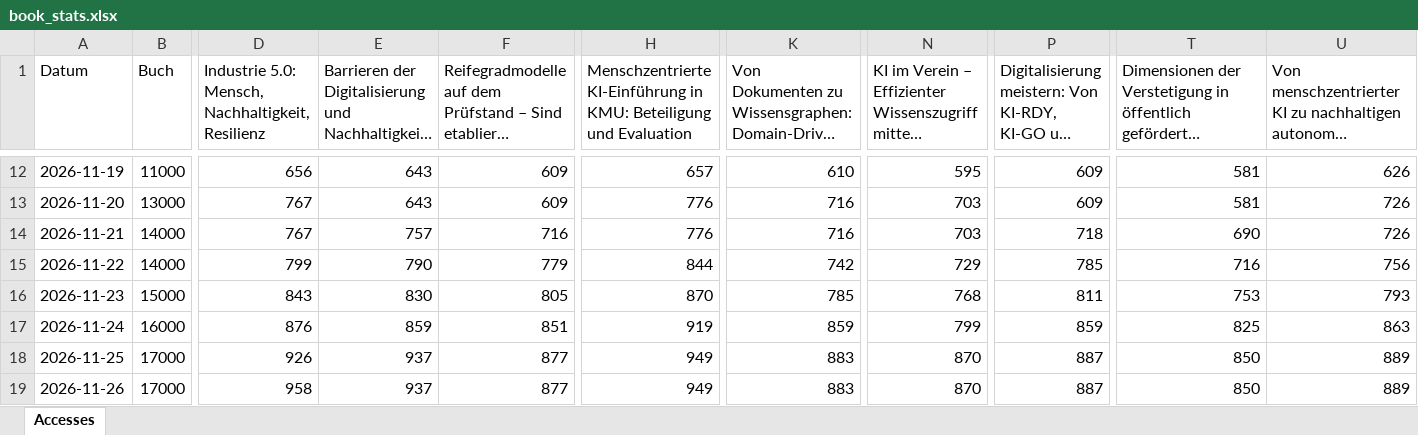
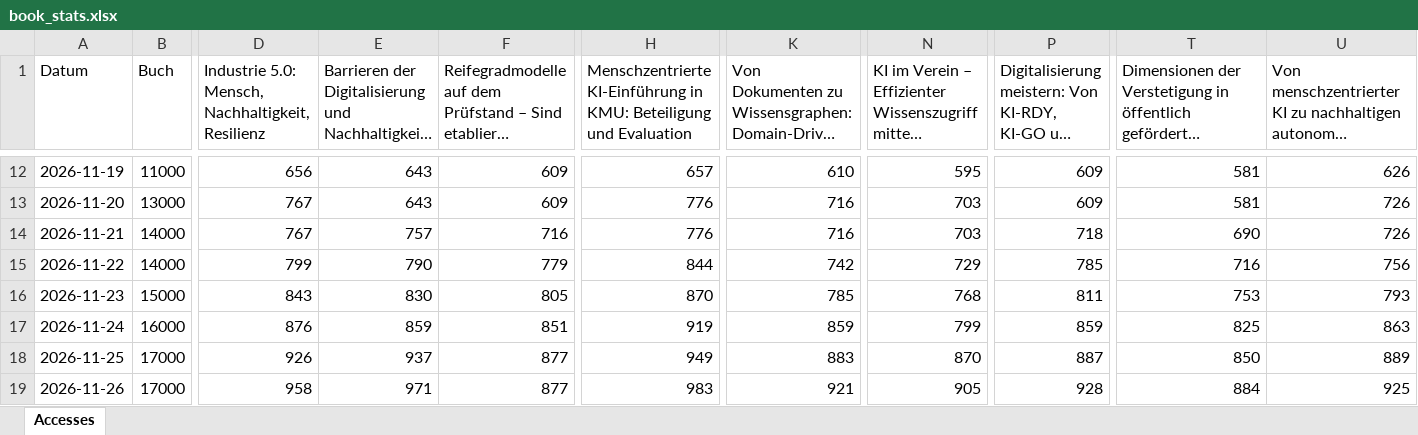
Before and after one commit to joergschlie/bookstats, an Excel workbook: book_stats.xlsx, sheet Accesses, drawn as a sheet; only a part is shown, gaps mark what is left out; long unchanged cells end in …; values as stored, in another font and other column widths than the file's, no borders; the diff names each change by its address in the sheet, - before the commit and + after, or states it on an @@ line.

```diff
--- a/book_stats.xlsx (sheet Accesses)
+++ b/book_stats.xlsx (sheet Accesses)
-E19: 937
+E19: 971
-H19: 949
+H19: 983
-K19: 883
+K19: 921
-N19: 870
+N19: 905
-P19: 887
+P19: 928
-T19: 850
+T19: 884
-U19: 889
+U19: 925
```
Also changed, not shown: 1 other file.
